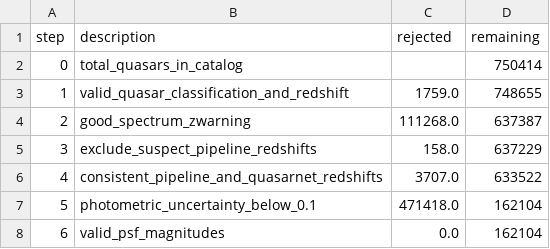
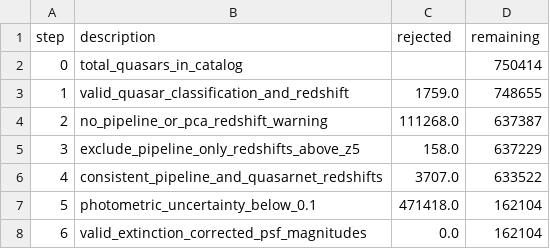
Before and after one commit to hdangle/Redshift-Evolution-of-SDSS-Quasar-Colors-and-Their-Photometric-Overlap-with-the-Stellar-Locus, a CSV file: Outputs/Quasar_Selection_Cuts.csv, drawn as a sheet.

```diff
--- a/Outputs/Quasar_Selection_Cuts.csv
+++ b/Outputs/Quasar_Selection_Cuts.csv
@@ -3,6 +3,6 @@ step,description,rejected,remaining
 1,valid_quasar_classification_and_redshift,1759.0,748655
-2,good_spectrum_zwarning,111268.0,637387
-3,exclude_suspect_pipeline_redshifts,158.0,637229
+2,no_pipeline_or_pca_redshift_warning,111268.0,637387
+3,exclude_pipeline_only_redshifts_above_z5,158.0,637229
 4,consistent_pipeline_and_quasarnet_redshifts,3707.0,633522
 5,photometric_uncertainty_below_0.1,471418.0,162104
-6,valid_psf_magnitudes,0.0,162104
+6,valid_extinction_corrected_psf_magnitudes,0.0,162104
```
Also changed, not shown: Outputs/Grid_Boundary_Outside_Counts.csv, Outputs/Grid_Size_Threshold_Sensitivity.csv, 29 other files.
